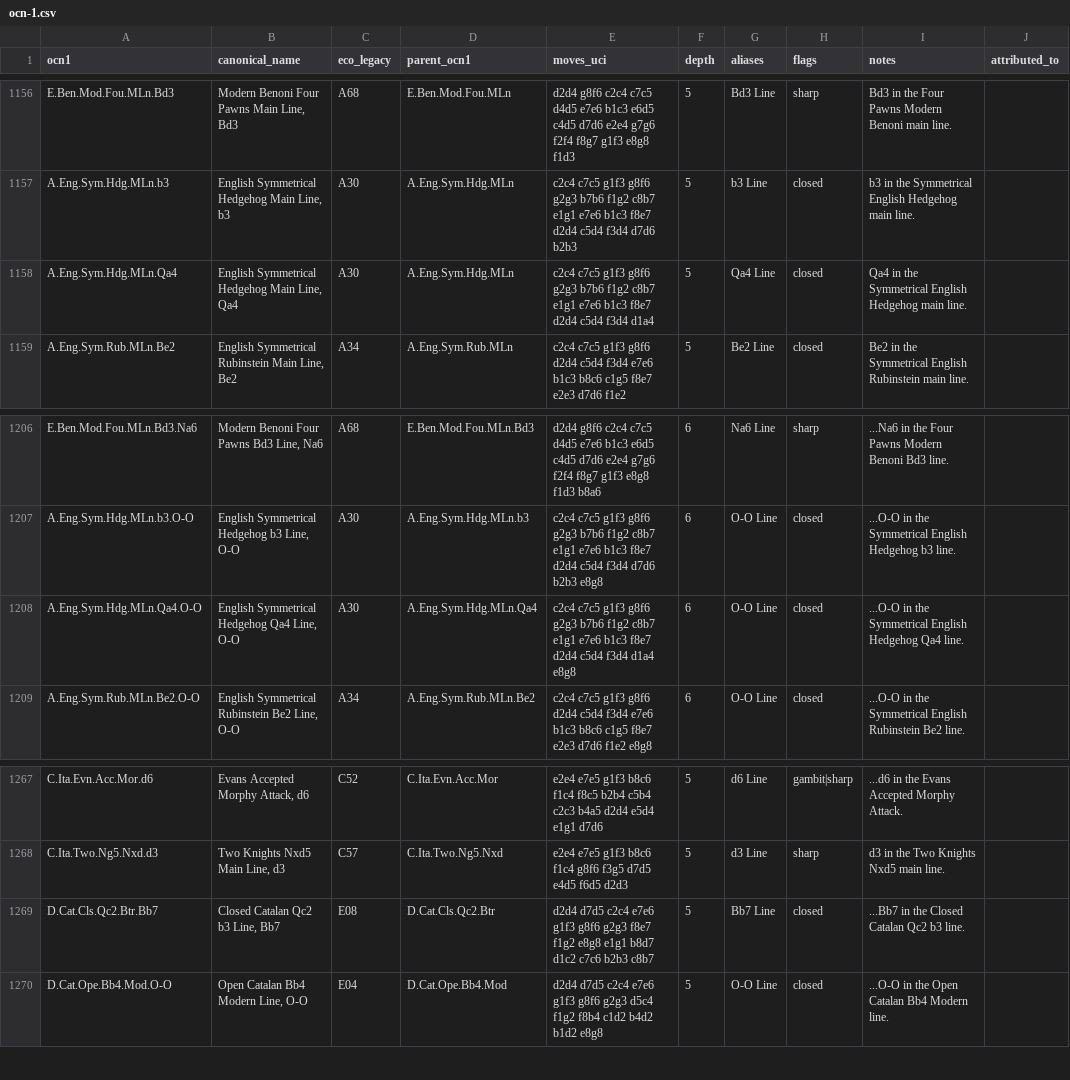
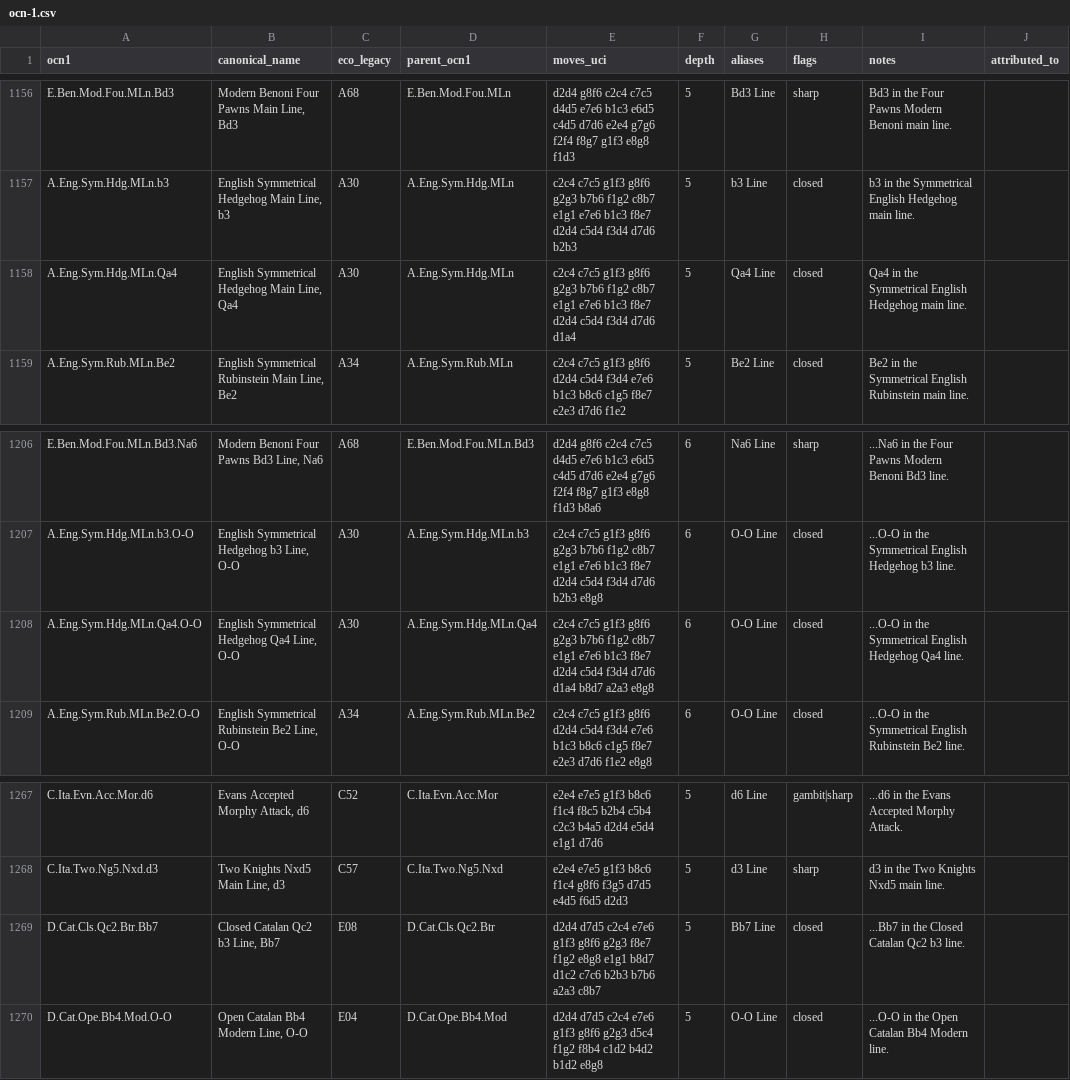
Before and after one commit to escacsfigueres/ocn, a CSV file: catalog/ocn-1.csv, drawn as a sheet; only a part is shown, gaps mark what is left out; the diff covers the shown part only; the diff names each change by its address in the sheet, - before the commit and + after, or states it on an @@ line.

Commit message:
Fix additional catalogue move-order issues

```diff
--- a/catalog/ocn-1.csv
+++ b/catalog/ocn-1.csv
-E1158 (moves_uci): …c5d4 f3d4 d1a4
+E1158 (moves_uci): …c5d4 f3d4 d7d6 d1a4
-E1208 (moves_uci): …c5d4 f3d4 d1a4 e8g8
+E1208 (moves_uci): …c5d4 f3d4 d7d6 d1a4 b8d7 a2a3 e8g8
-E1269 (moves_uci): …c7c6 b2b3 c8b7
+E1269 (moves_uci): …c7c6 b2b3 b7b6 a2a3 c8b7
```
Also changed, not shown: 16 edited cells elsewhere in this file.
